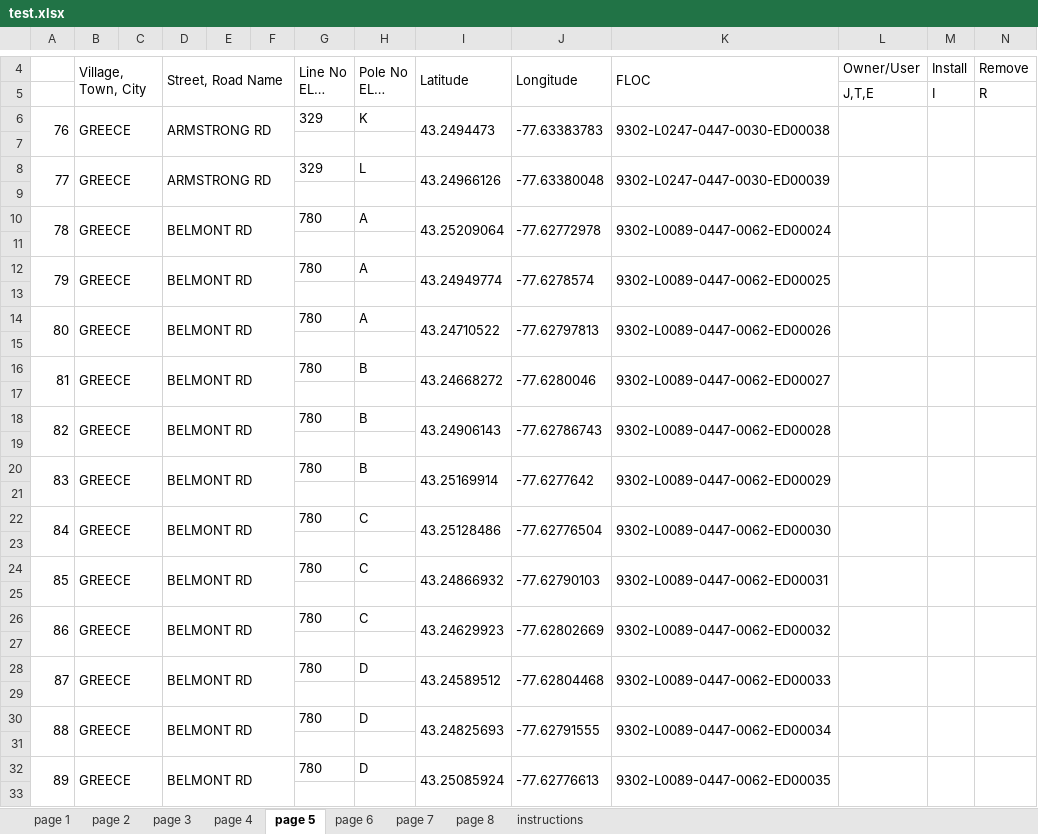
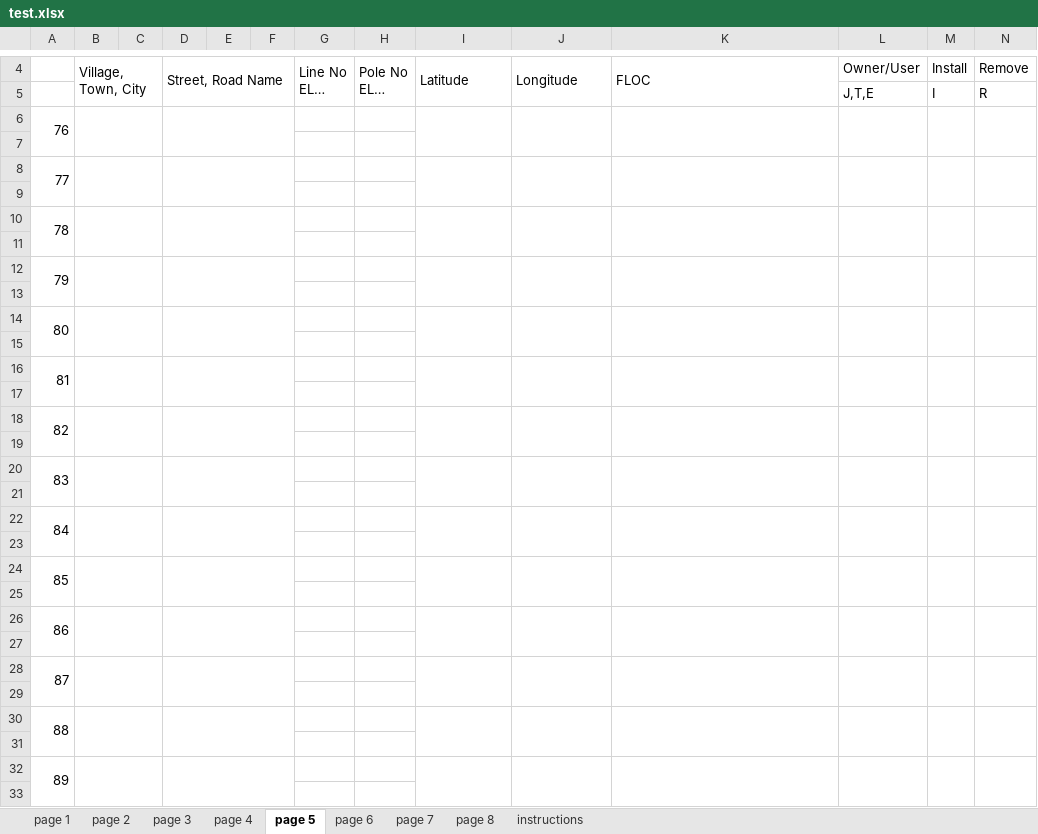
Before and after one commit to wagner-technical/OD313, an Excel workbook: server/xlsx/test.xlsx, sheet page 5, drawn as a sheet; only a part is shown, gaps mark what is left out; long unchanged cells end in …; values as stored, in another font and other column widths than the file's, no borders; removed rows and columns are numbered as before the commit, all else as after; rows hold the shown columns only; the diff covers the shown part only; the diff names each change by its address in the sheet, - before the commit and + after, or states it on an @@ line.

```diff
--- a/server/xlsx/test.xlsx (sheet page 5)
+++ b/server/xlsx/test.xlsx (sheet page 5)
-row 6: 76 | GREECE |  | ARMSTRONG RD |  |  | 329 | K | 43.2494473 | -77.63383783 | 9302-L0247-0447-0030-ED00038
+row 6: 76
-row 8: 77 | GREECE |  | ARMSTRONG RD |  |  | 329 | L | 43.24966126 | -77.63380048 | 9302-L0247-0447-0030-ED00039
+row 8: 77
-row 10: 78 | GREECE |  | BELMONT RD |  |  | 780 | A | 43.25209064 | -77.62772978 | 9302-L0089-0447-0062-ED00024
+row 10: 78
-row 12: 79 | GREECE |  | BELMONT RD |  |  | 780 | A | 43.24949774 | -77.6278574 | 9302-L0089-0447-0062-ED00025
+row 12: 79
-row 14: 80 | GREECE |  | BELMONT RD |  |  | 780 | A | 43.24710522 | -77.62797813 | 9302-L0089-0447-0062-ED00026
+row 14: 80
-row 16: 81 | GREECE |  | BELMONT RD |  |  | 780 | B | 43.24668272 | -77.6280046 | 9302-L0089-0447-0062-ED00027
+row 16: 81
-row 18: 82 | GREECE |  | BELMONT RD |  |  | 780 | B | 43.24906143 | -77.62786743 | 9302-L0089-0447-0062-ED00028
+row 18: 82
-row 20: 83 | GREECE |  | BELMONT RD |  |  | 780 | B | 43.25169914 | -77.6277642 | 9302-L0089-0447-0062-ED00029
+row 20: 83
-row 22: 84 | GREECE |  | BELMONT RD |  |  | 780 | C | 43.25128486 | -77.62776504 | 9302-L0089-0447-0062-ED00030
+row 22: 84
-row 24: 85 | GREECE |  | BELMONT RD |  |  | 780 | C | 43.24866932 | -77.62790103 | 9302-L0089-0447-0062-ED00031
+row 24: 85
-row 26: 86 | GREECE |  | BELMONT RD |  |  | 780 | C | 43.24629923 | -77.62802669 | 9302-L0089-0447-0062-ED00032
+row 26: 86
-row 28: 87 | GREECE |  | BELMONT RD |  |  | 780 | D | 43.24589512 | -77.62804468 | 9302-L0089-0447-0062-ED00033
+row 28: 87
-row 30: 88 | GREECE |  | BELMONT RD |  |  | 780 | D | 43.24825693 | -77.62791555 | 9302-L0089-0447-0062-ED00034
+row 30: 88
-row 32: 89 | GREECE |  | BELMONT RD |  |  | 780 | D | 43.25085924 | -77.62776613 | 9302-L0089-0447-0062-ED00035
+row 32: 89
```
Also changed, not shown: 6 added rows and 6 removed rows elsewhere in this sheet, sheet page 4, sheet page 6, sheet page 3, sheet page 7, server/xlsx/od313.xlsx, 10 other files.
